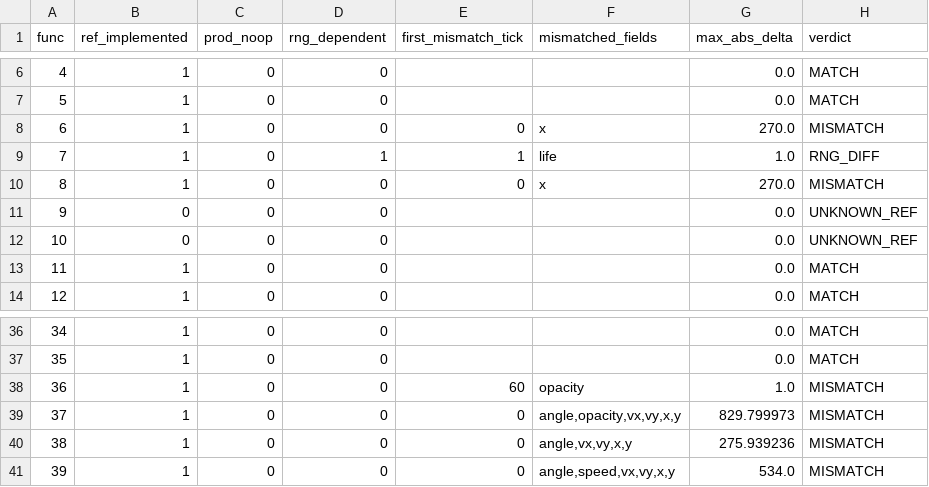
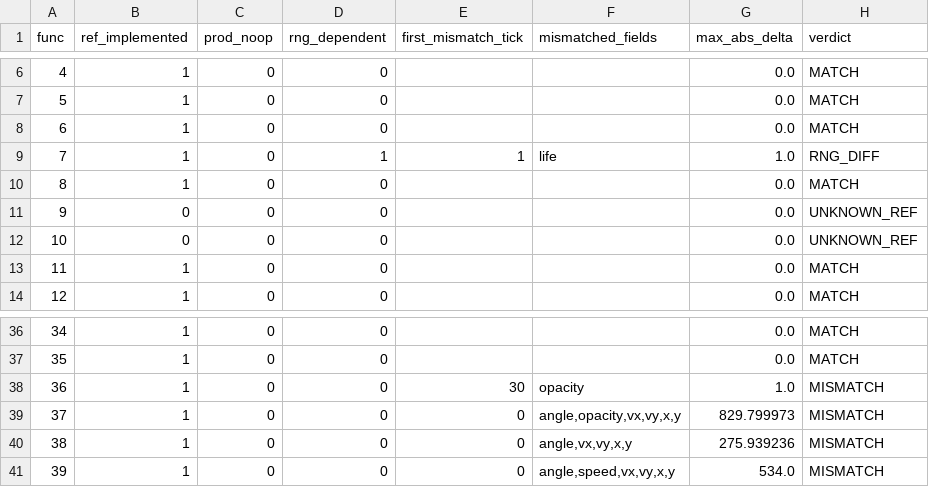
Before and after one commit to Phantasm-Klash/PhK-BattleServer, a CSV file: tools/tna_coverage/tna_coverage.csv, drawn as a sheet; only a part is shown, gaps mark what is left out.

Commit message:
danmaku: func6/8 守卫只跳过调用不跳过积分（MATCH 56）
之前 life<1 时整 tick 跳过，连 pos += v 都没做，导致位置从第一步就差。
改为 skip_call 只包住 emu_start。

```diff
--- a/tools/tna_coverage/tna_coverage.csv
+++ b/tools/tna_coverage/tna_coverage.csv
@@ -7,5 +7,5 @@ func,ref_implemented,prod_noop,rng_dependent,first_mismatch_tick,mismatched_fiel
 5,1,0,0,,,0.0,MATCH
-6,1,0,0,0,x,270.0,MISMATCH
+6,1,0,0,,,0.0,MATCH
 7,1,0,1,1,life,1.0,RNG_DIFF
-8,1,0,0,0,x,270.0,MISMATCH
+8,1,0,0,,,0.0,MATCH
 9,0,0,0,,,0.0,UNKNOWN_REF
@@ -37,3 +37,3 @@ func,ref_implemented,prod_noop,rng_dependent,first_mismatch_tick,mismatched_fiel
 35,1,0,0,,,0.0,MATCH
-36,1,0,0,60,opacity,1.0,MISMATCH
+36,1,0,0,30,opacity,1.0,MISMATCH
 37,1,0,0,0,"angle,opacity,vx,vy,x,y",829.799973,MISMATCH
```
Also changed, not shown: 3 other files.
